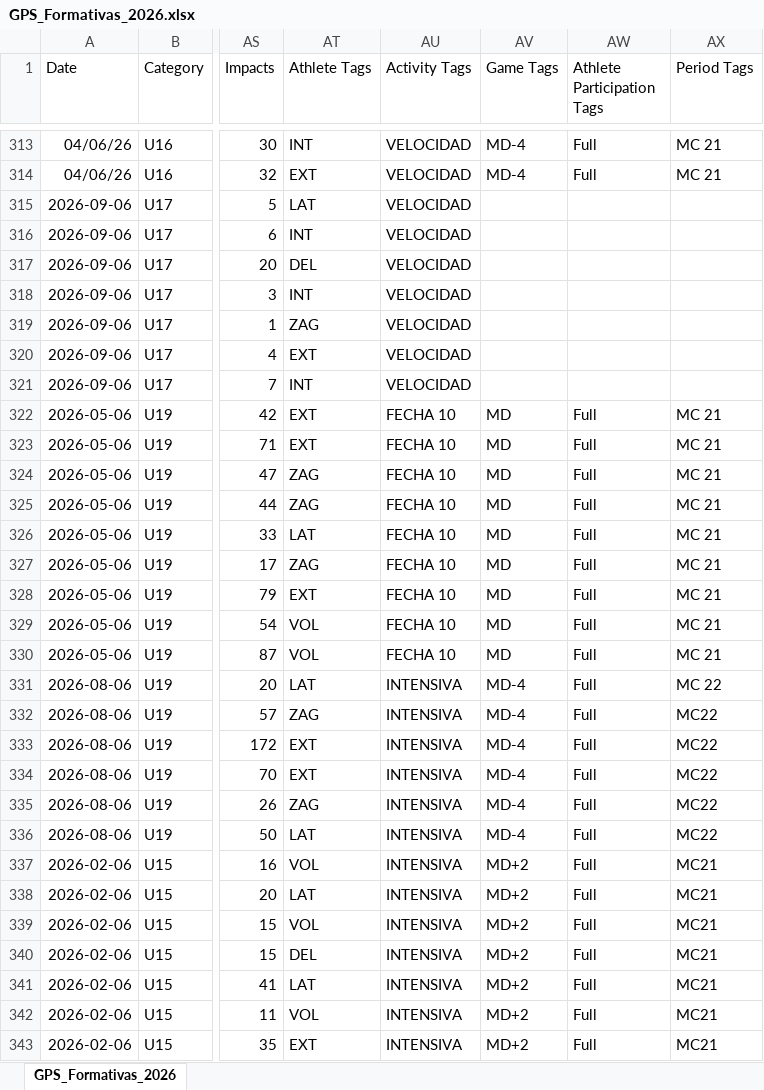
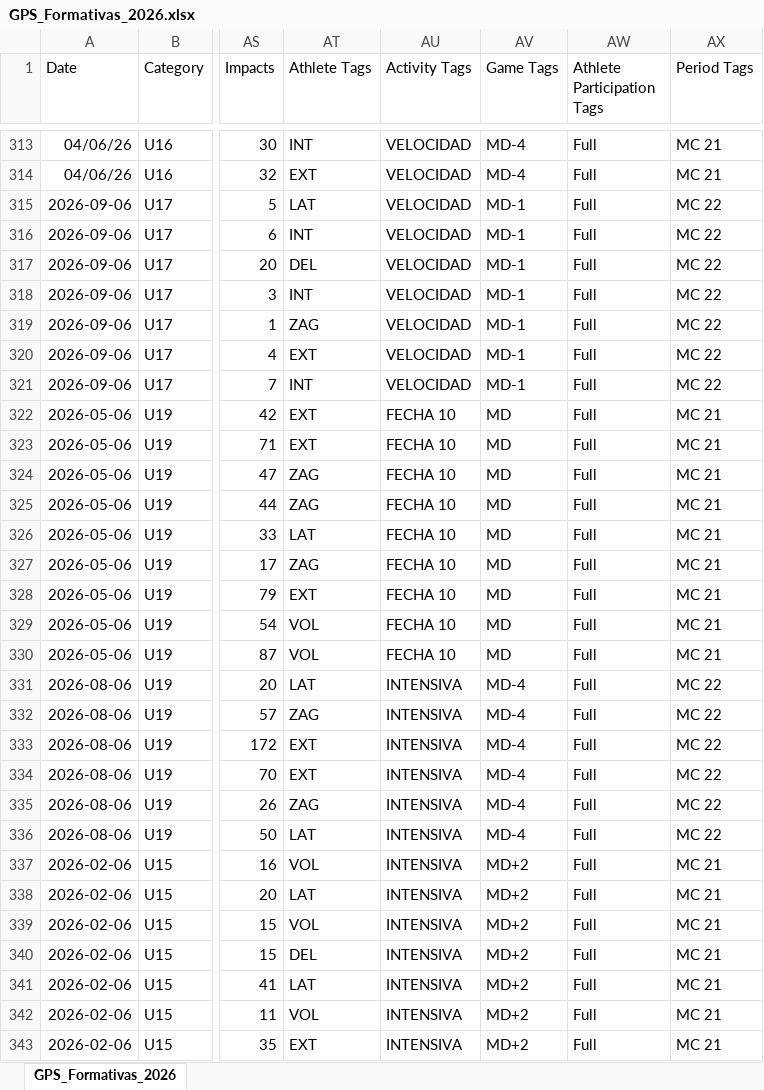
Before and after one commit to BecquerF/Danubio_formativas_gps, an Excel workbook: GPS_Formativas_2026.xlsx, sheet GPS_Formativas_2026, drawn as a sheet; only a part is shown, gaps mark what is left out; values as stored, in another font and other column widths than the file's, no borders; the diff covers the shown part only; the diff names each change by its address in the sheet, - before the commit and + after, or states it on an @@ line.

```diff
--- a/GPS_Formativas_2026.xlsx (sheet GPS_Formativas_2026)
+++ b/GPS_Formativas_2026.xlsx (sheet GPS_Formativas_2026)
-AV315:AV321 (Game Tags): (empty)
+AV315:AV321 (Game Tags): MD-1
-AW315:AW321 (Athlete Participation Tags): (empty)
+AW315:AW321 (Athlete Participation Tags): Full
-AX315:AX321 (Period Tags): (empty)
+AX315:AX321 (Period Tags): MC 22
-AX332:AX336 (Period Tags): MC22
+AX332:AX336 (Period Tags): MC 22
-AX337:AX343 (Period Tags): MC21
+AX337:AX343 (Period Tags): MC 21
```
Also changed, not shown: 43 edited cells elsewhere in this sheet.
